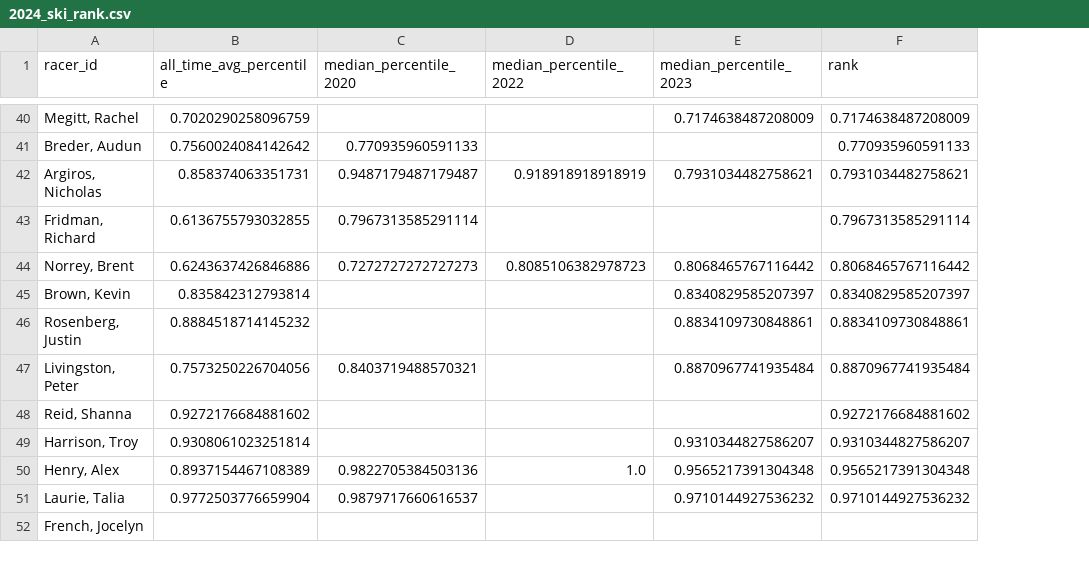
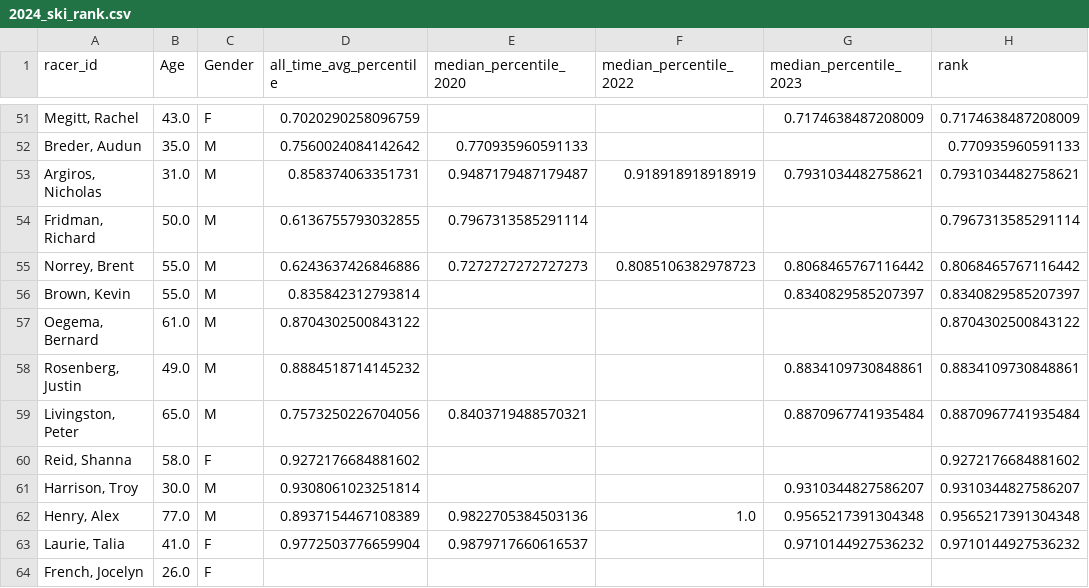
Before and after one commit to Cartar/FnG, a CSV file: data/2024_ski_rank.csv, drawn as a sheet; only a part is shown, gaps mark what is left out; the diff covers the shown part only; the diff names each change by its address in the sheet, - before the commit and + after, or states it on an @@ line.

```diff
--- a/data/2024_ski_rank.csv
+++ b/data/2024_ski_rank.csv
+column B (Age), rows 51-56: 43.0 | 35.0 | 31.0 | 50.0 | 55.0 | 55.0; rows 58-64: 49.0 | 65.0 | 58.0 | 30.0 | 77.0 | 41.0 | 26.0
+column C (Gender), rows 51-56: F | M | M | M | M | M; rows 58-64: M | M | F | M | M | F | F
+row 57: Oegema, Bernard | 61.0 | M | 0.8704302500843122 |  |  |  | 0.8704302500843122
```
Also changed, not shown: 17 added rows, 1 removed row and 1 edited cell elsewhere in this file, data/2024_snbd_rank.csv, data/FnG2024Racers.csv, 2 other files.
